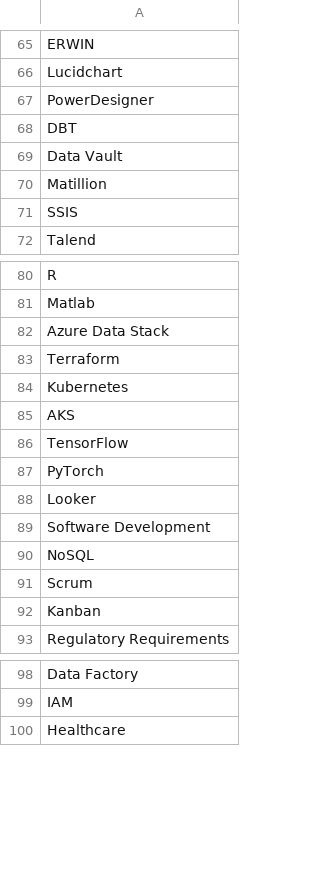
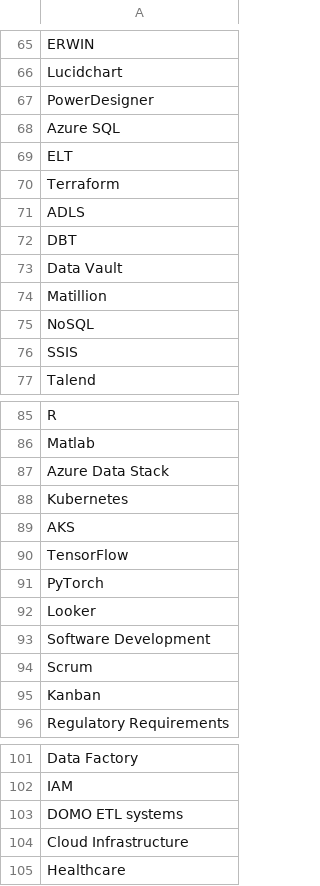
Before and after one commit to Pawel-Tomasz-Nowak/jobs-dashboard, a CSV file: dashboard-backend/justjoinit/required_skills.csv, drawn as a sheet; only a part is shown, gaps mark what is left out.

Commit message:
fix some bug regarding list of offers in the .json file

```diff
--- a/dashboard-backend/justjoinit/required_skills.csv
+++ b/dashboard-backend/justjoinit/required_skills.csv
@@ -67,2 +67,6 @@ Lucidchart
 PowerDesigner
+Azure SQL
+ELT
+Terraform
+ADLS
 DBT
@@ -70,2 +74,3 @@ Data Vault
 Matillion
+NoSQL
 SSIS
@@ -82,3 +87,2 @@ Matlab
 Azure Data Stack
-Terraform
 Kubernetes
@@ -89,3 +93,2 @@ Looker
 Software Development
-NoSQL
 Scrum
@@ -99,2 +102,4 @@ Data Factory
 IAM
+DOMO ETL systems
+Cloud Infrastructure
 Healthcare
```
Also changed, not shown: 1 other file.
